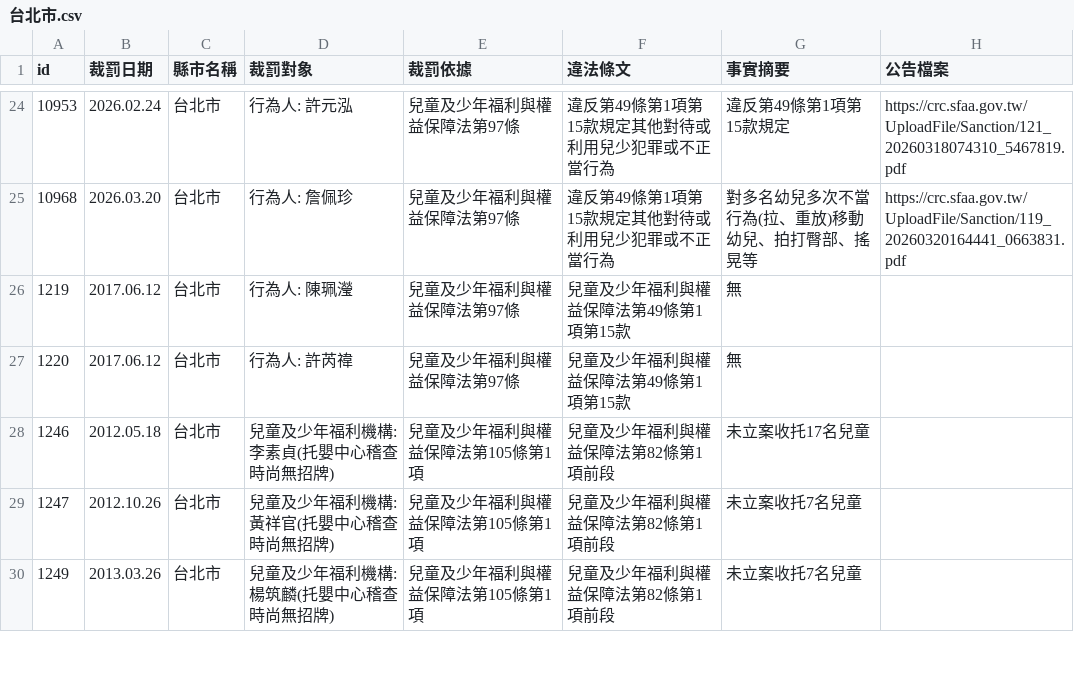
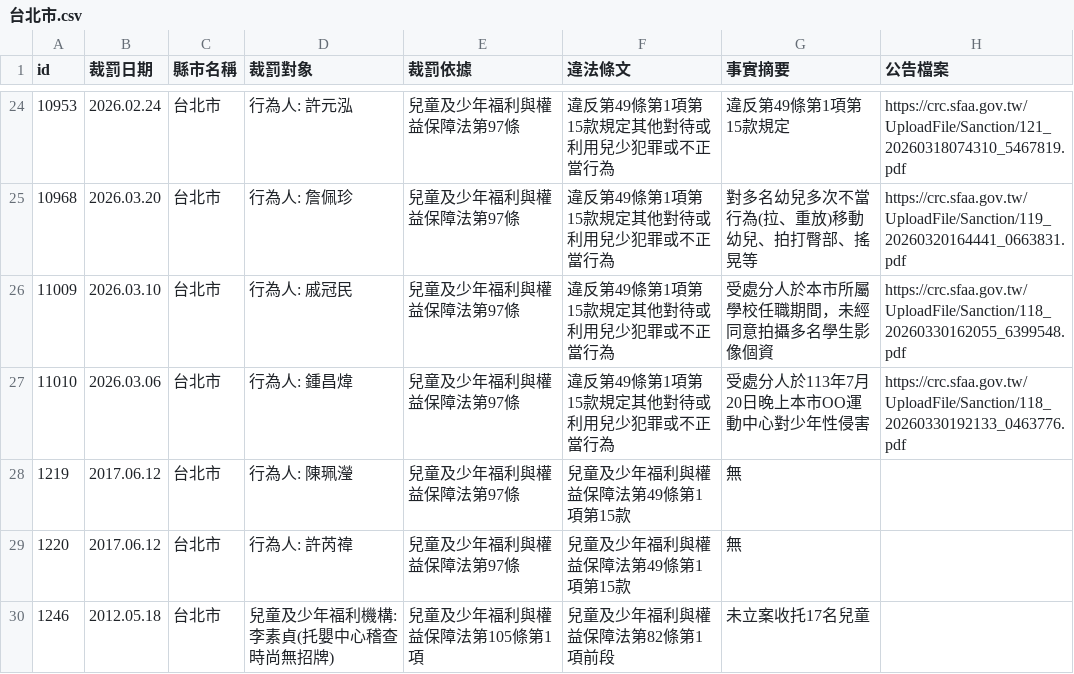
Before and after one commit to kiang/crc.sfaa.gov.tw, a CSV file: data/台北市.csv, drawn as a sheet; only a part is shown, gaps mark what is left out; the shorter side is filled out with more unchanged rows; the diff names each change by its address in the sheet, - before the commit and + after, or states it on an @@ line.

```diff
--- a/data/台北市.csv
+++ b/data/台北市.csv
+row 26: 11009 | 2026.03.10 | 台北市 | 行為人: 戚冠民 | 兒童及少年福利與權益保障法第97條 | 違反第49條第1項第15款規定其他對待或利用兒少犯罪或不正當行為 | 受處分人於本市所屬學校任職期間，未經同意拍攝多名學生影像個資 | https://crc.sfaa.gov.tw/UploadFile/Sanction/118_20260330162055_6399548.pdf
+row 27: 11010 | 2026.03.06 | 台北市 | 行為人: 鍾昌煒 | 兒童及少年福利與權益保障法第97條 | 違反第49條第1項第15款規定其他對待或利用兒少犯罪或不正當行為 | 受處分人於113年7月20日晚上本市OO運動中心對少年性侵害 | https://crc.sfaa.gov.tw/UploadFile/Sanction/118_20260330192133_0463776.pdf
```
Also changed, not shown: data/桃園市.csv, 6 other files.
